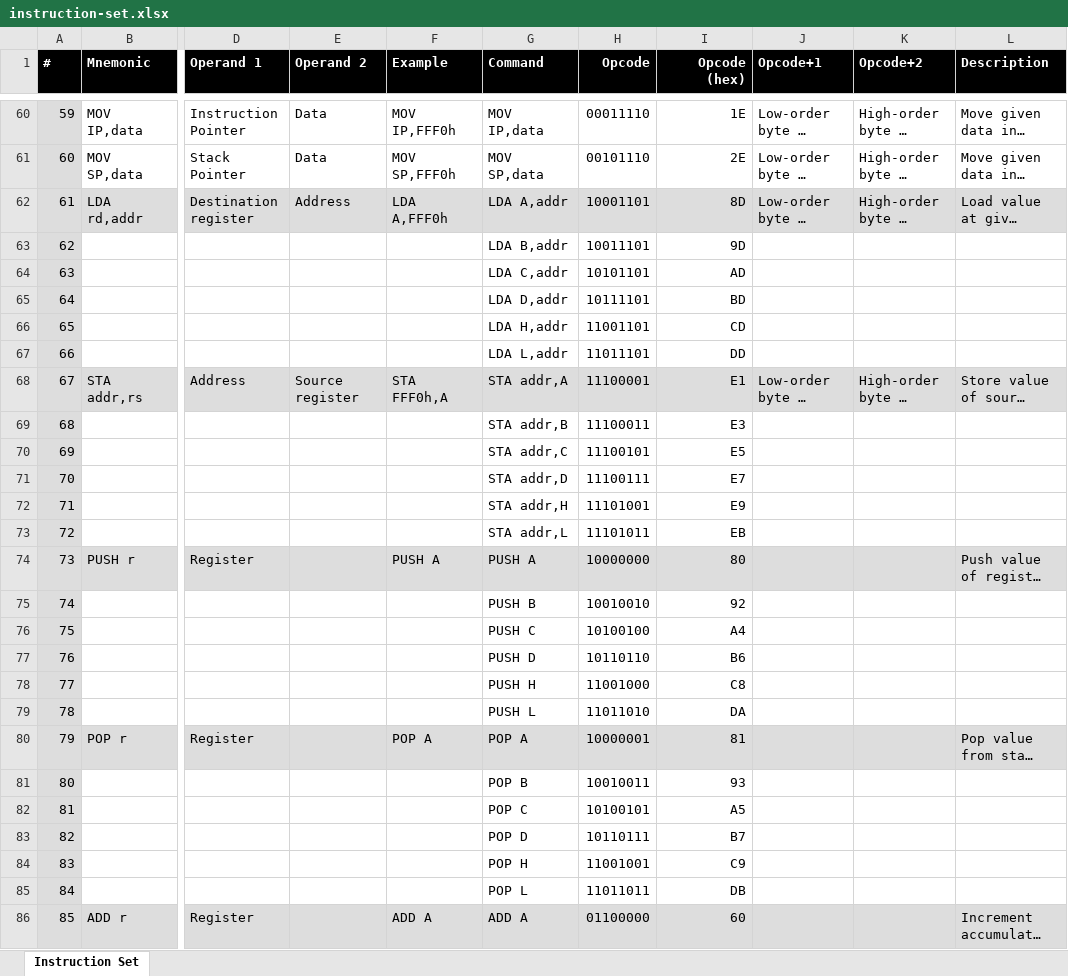
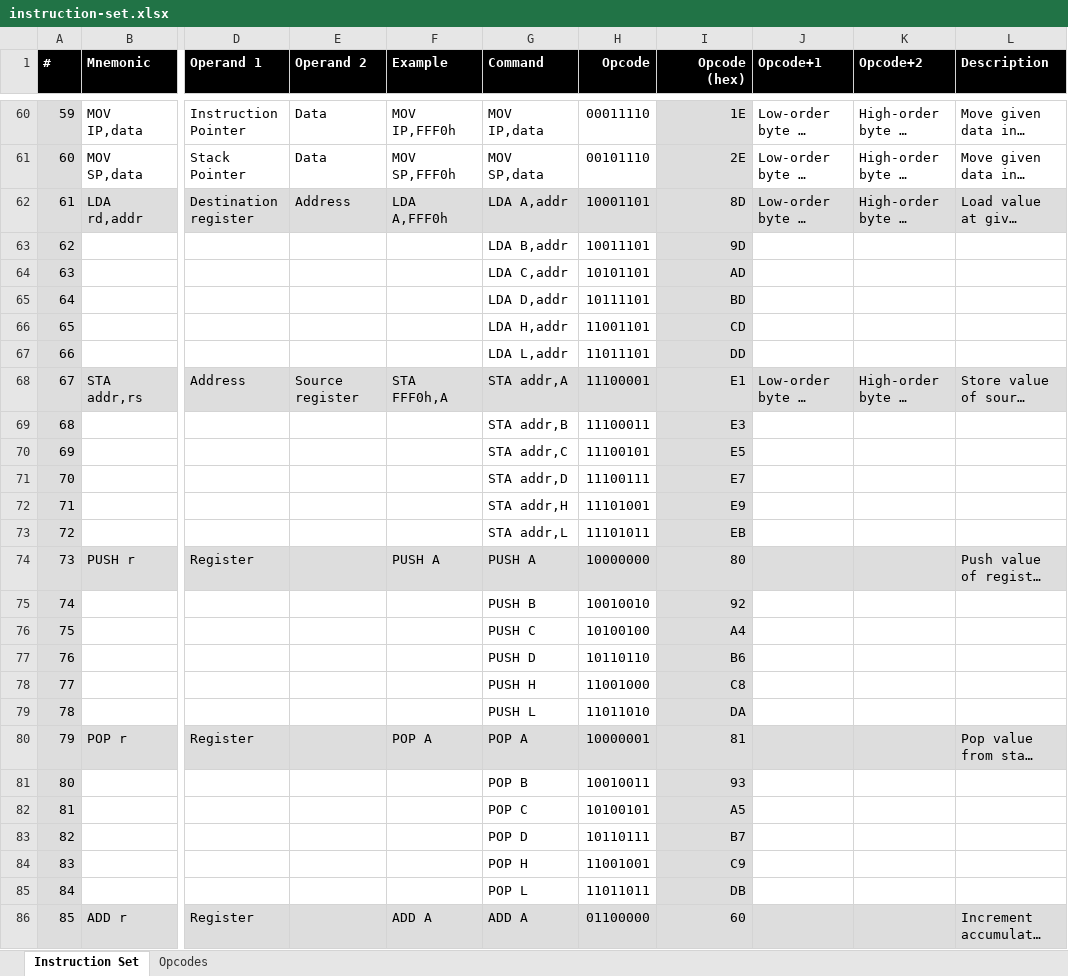
Before and after one commit to wrzlbrmft/cpu, an Excel workbook: doc/instruction-set.xlsx, sheet Instruction Set, drawn as a sheet; only a part is shown, gaps mark what is left out; long unchanged cells end in …; values as stored, in another font and other column widths than the file's, no borders; conditional formats not drawn; the diff covers the shown part only; the diff names each change by its address in the sheet, - before the commit and + after, or states it on an @@ line.

Commit message:
list of used/free opcodes

```diff
--- a/doc/instruction-set.xlsx (sheet Instruction Set)
+++ b/doc/instruction-set.xlsx (sheet Instruction Set)
+sheet tab: Opcodes
-I60:I61 fill: none
+I60:I61 fill: #DDDDDD
-I63:I67 fill: none
+I63:I67 fill: #DDDDDD
-I69:I73 fill: none
+I69:I73 fill: #DDDDDD
-I75:I79 fill: none
+I75:I79 fill: #DDDDDD
-I81:I85 fill: none
+I81:I85 fill: #DDDDDD
```
Also changed, not shown: cell formats elsewhere in this sheet.
